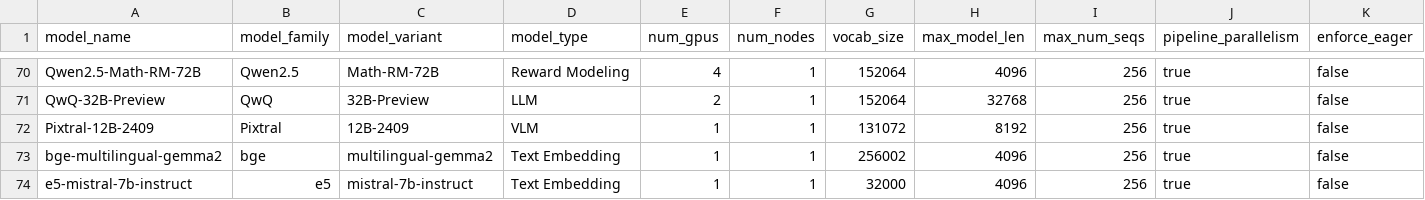
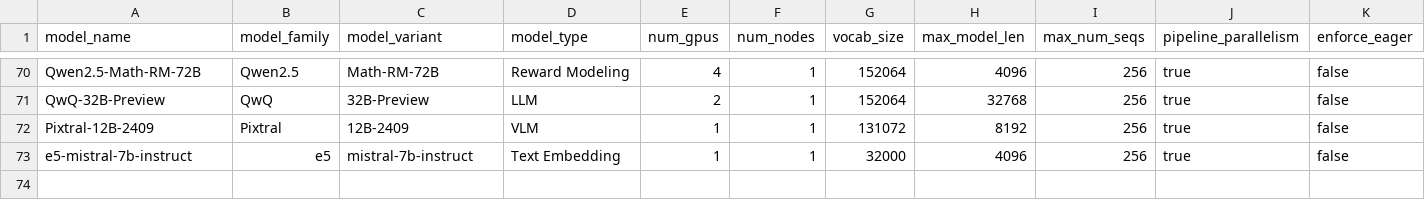
Before and after one commit to VectorInstitute/vector-inference, a CSV file: vec_inf/models/models.csv, drawn as a sheet; only a part is shown, gaps mark what is left out; rows hold the shown columns only; the diff names each change by its address in the sheet, - before the commit and + after, or states it on an @@ line.

Commit message:
Remove bge-multilingual-gemma2 for now as vllm doesn't recognize it as a text embedding model

```diff
--- a/vec_inf/models/models.csv
+++ b/vec_inf/models/models.csv
-row 73: bge-multilingual-gemma2 | bge | multilingual-gemma2 | Text Embedding | 1 | 1 | 256002 | 4096 | 256 | true | false
```
